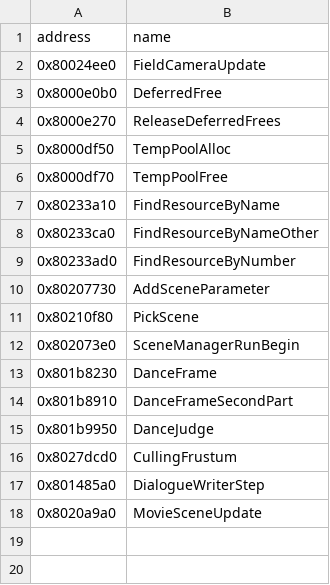
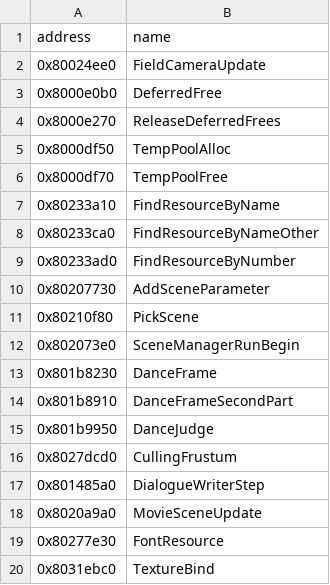
Before and after one commit to eliasm4r/WondersBeyondRecomp, a CSV file: game/analysis/hook_functions.csv, drawn as a sheet; the diff names each change by its address in the sheet, - before the commit and + after, or states it on an @@ line.

Commit message:
Show the bound keys and buttons in place of the Wii Remote's
The button glyphs of the game's font, the action bubble and the title's Press picture are redrawn as icons of the keys, mouse buttons or pad buttons set in Controls, following the last device used and any change made in the options menu. Button icons in the Game tab turns them off.

```diff
--- a/game/analysis/hook_functions.csv
+++ b/game/analysis/hook_functions.csv
+row 19: 0x80277e30 | FontResource
+row 20: 0x8031ebc0 | TextureBind
```
Also changed, not shown: 11 other files.
